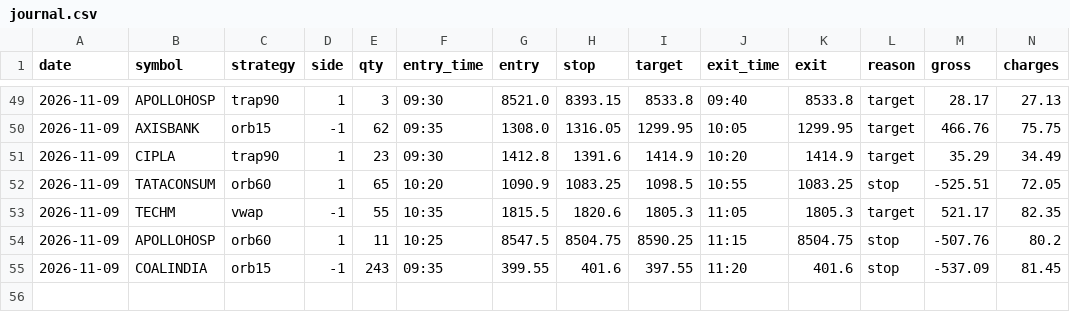
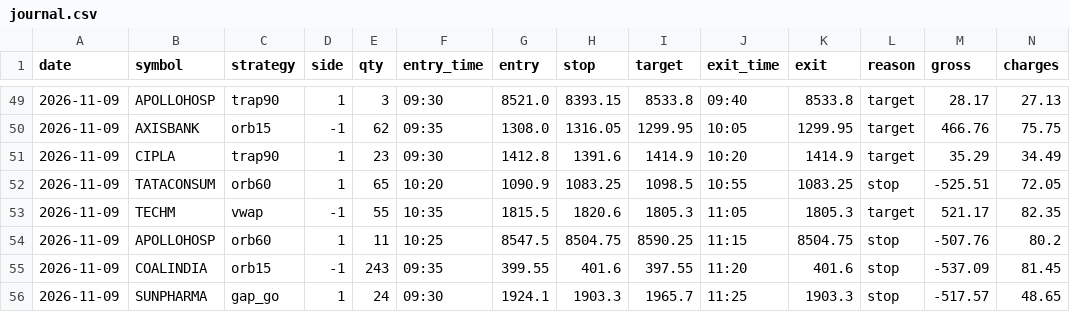
Before and after one commit to kushuvc/nse-paper-trader, a CSV file: paper/journal.csv, drawn as a sheet; only a part is shown, gaps mark what is left out; rows hold the shown columns only; the diff names each change by its address in the sheet, - before the commit and + after, or states it on an @@ line.

```diff
--- a/paper/journal.csv
+++ b/paper/journal.csv
+row 56: 2026-11-09 | SUNPHARMA | gap_go | 1 | 24 | 09:30 | 1924.1 | 1903.3 | 1965.7 | 11:25 | 1903.3 | stop | -517.57 | 48.65
```
Also changed, not shown: 3 other files.
